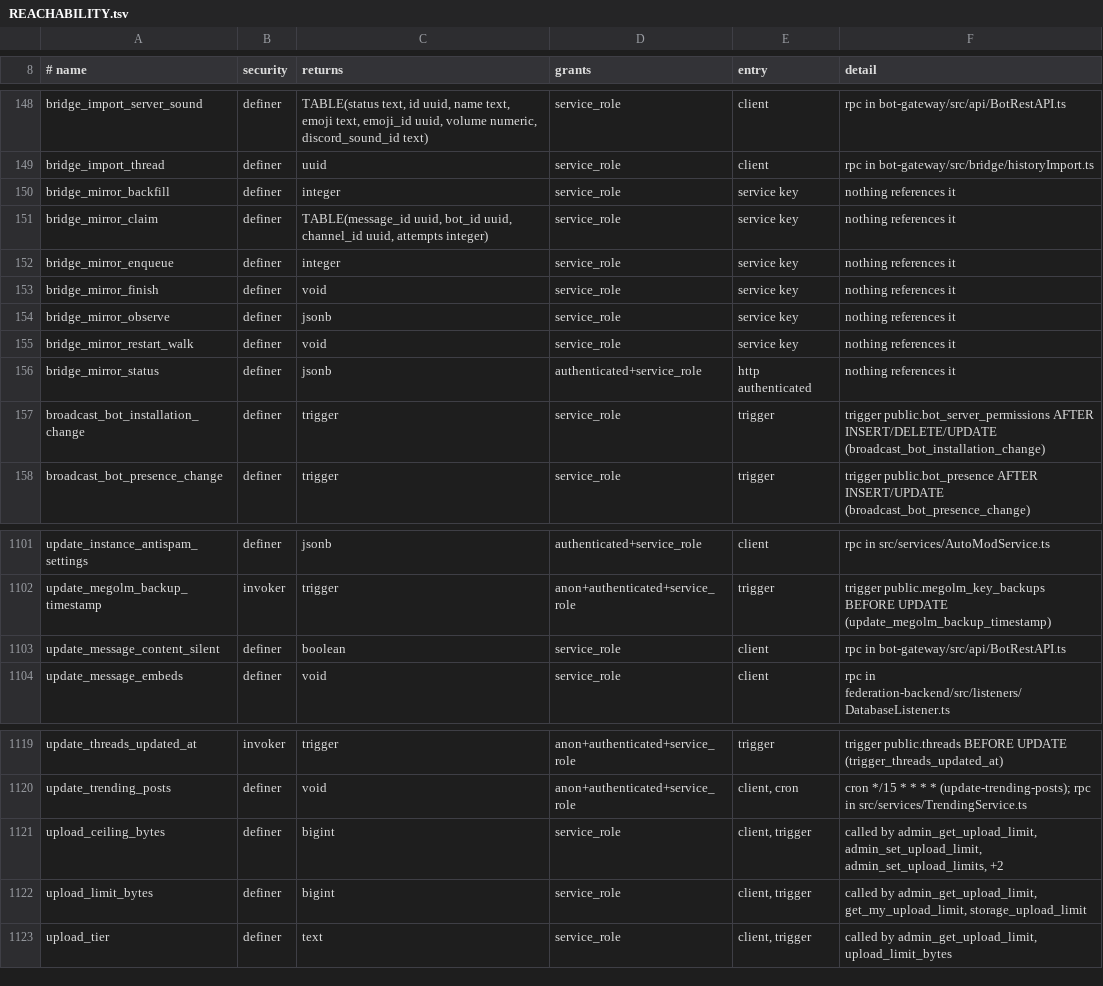
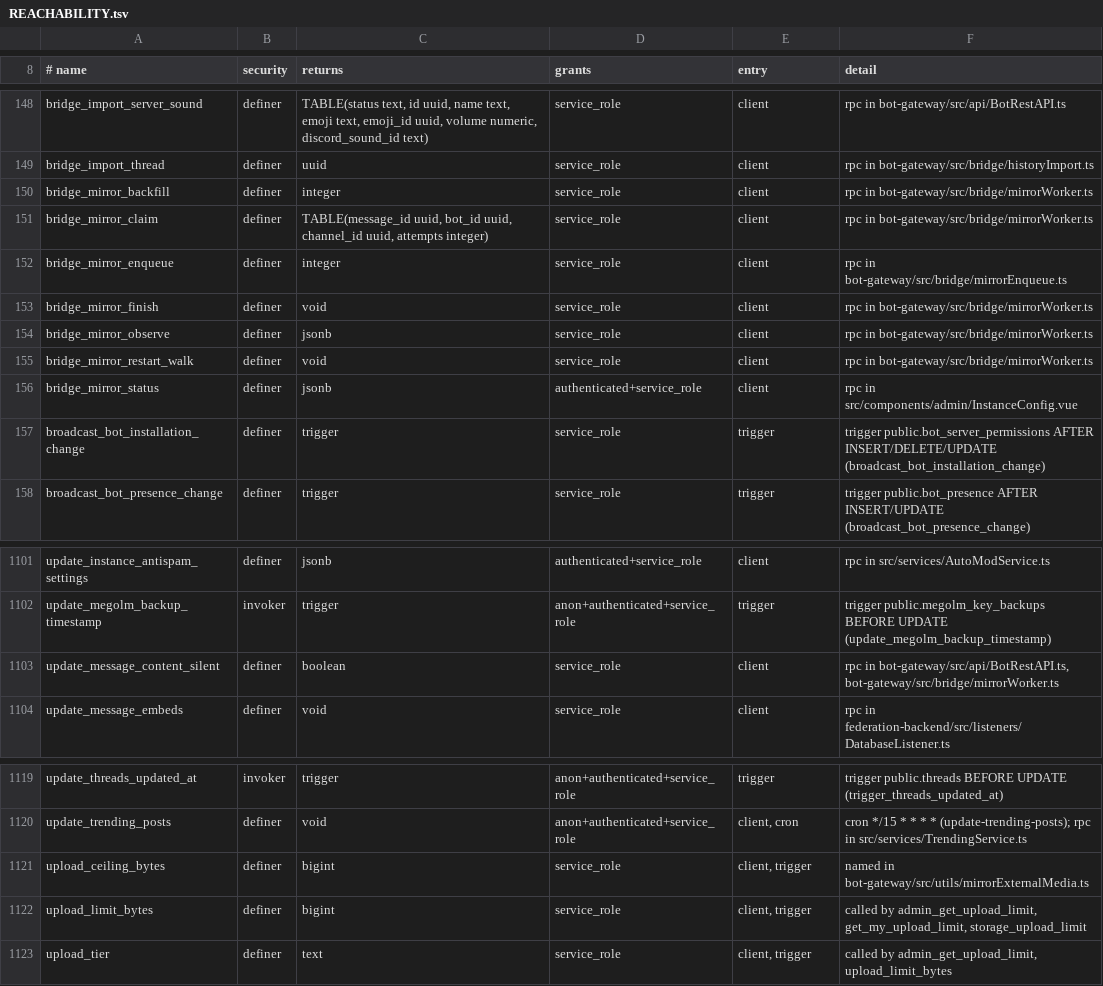
Before and after one commit to WWPOL/brapmony, a TSV file: db_schema/REACHABILITY.tsv, drawn as a sheet; only a part is shown, gaps mark what is left out.

```diff
--- a/db_schema/REACHABILITY.tsv
+++ b/db_schema/REACHABILITY.tsv
@@ -149,9 +149,9 @@ bridge_import_server_sound	definer	TABLE(status text, id uuid, name text, emoji
 bridge_import_thread	definer	uuid	service_role	client	rpc in bot-gateway/src/bridge/historyImport.ts
-bridge_mirror_backfill	definer	integer	service_role	service key	nothing references it
-bridge_mirror_claim	definer	TABLE(message_id uuid, bot_id uuid, channel_id uuid, attempts integer)	service_role	service key	nothing references it
-bridge_mirror_enqueue	definer	integer	service_role	service key	nothing references it
-bridge_mirror_finish	definer	void	service_role	service key	nothing references it
-bridge_mirror_observe	definer	jsonb	service_role	service key	nothing references it
-bridge_mirror_restart_walk	definer	void	service_role	service key	nothing references it
-bridge_mirror_status	definer	jsonb	authenticated+service_role	http authenticated	nothing references it
+bridge_mirror_backfill	definer	integer	service_role	client	rpc in bot-gateway/src/bridge/mirrorWorker.ts
+bridge_mirror_claim	definer	TABLE(message_id uuid, bot_id uuid, channel_id uuid, attempts integer)	service_role	client	rpc in bot-gateway/src/bridge/mirrorWorker.ts
+bridge_mirror_enqueue	definer	integer	service_role	client	rpc in bot-gateway/src/bridge/mirrorEnqueue.ts
+bridge_mirror_finish	definer	void	service_role	client	rpc in bot-gateway/src/bridge/mirrorWorker.ts
+bridge_mirror_observe	definer	jsonb	service_role	client	rpc in bot-gateway/src/bridge/mirrorWorker.ts
+bridge_mirror_restart_walk	definer	void	service_role	client	rpc in bot-gateway/src/bridge/mirrorWorker.ts
+bridge_mirror_status	definer	jsonb	authenticated+service_role	client	rpc in src/components/admin/InstanceConfig.vue
 broadcast_bot_installation_change	definer	trigger	service_role	trigger	trigger public.bot_server_permissions AFTER INSERT/DELETE/UPDATE (broadcast_bot_installation_change)
@@ -1102,3 +1102,3 @@ update_instance_antispam_settings	definer	jsonb	authenticated+service_role	clien
 update_megolm_backup_timestamp	invoker	trigger	anon+authenticated+service_role	trigger	trigger public.megolm_key_backups BEFORE UPDATE (update_megolm_backup_timestamp)
-update_message_content_silent	definer	boolean	service_role	client	rpc in bot-gateway/src/api/BotRestAPI.ts
+update_message_content_silent	definer	boolean	service_role	client	rpc in bot-gateway/src/api/BotRestAPI.ts, bot-gateway/src/bridge/mirrorWorker.ts
 update_message_embeds	definer	void	service_role	client	rpc in federation-backend/src/listeners/DatabaseListener.ts
@@ -1120,3 +1120,3 @@ update_threads_updated_at	invoker	trigger	anon+authenticated+service_role	trigge
 update_trending_posts	definer	void	anon+authenticated+service_role	client, cron	cron */15 * * * * (update-trending-posts); rpc in src/services/TrendingService.ts
-upload_ceiling_bytes	definer	bigint	service_role	client, trigger	called by admin_get_upload_limit, admin_set_upload_limit, admin_set_upload_limits, +2
+upload_ceiling_bytes	definer	bigint	service_role	client, trigger	named in bot-gateway/src/utils/mirrorExternalMedia.ts
 upload_limit_bytes	definer	bigint	service_role	client, trigger	called by admin_get_upload_limit, get_my_upload_limit, storage_upload_limit
```
Also changed, not shown: db_schema/SURFACE.tsv, 1 other file.
